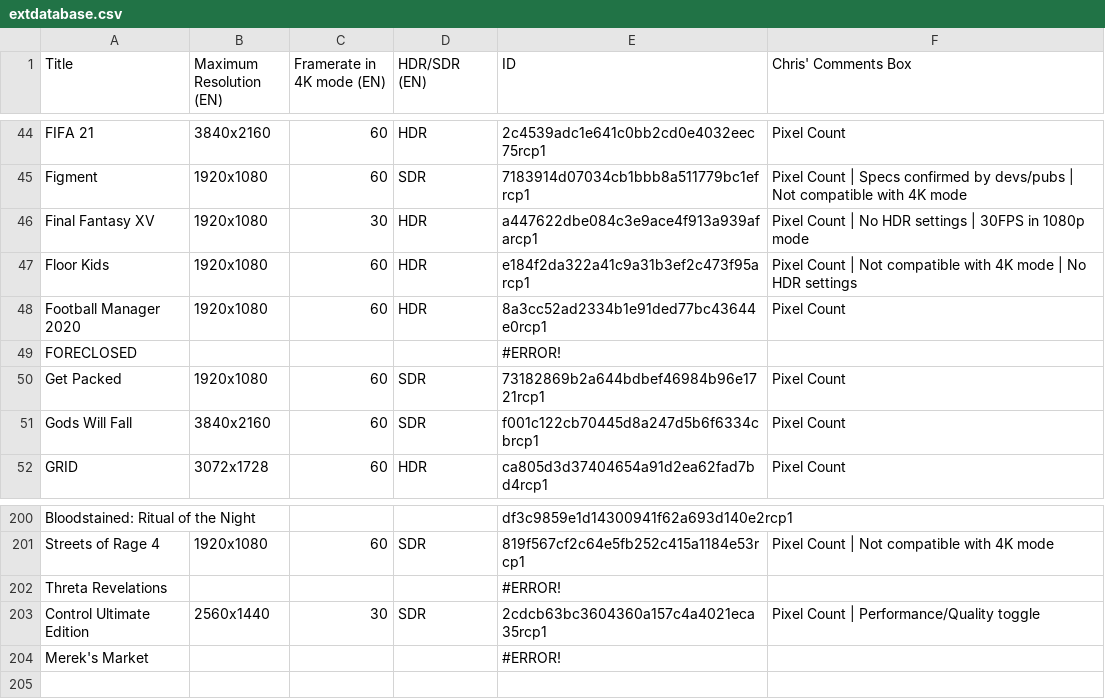
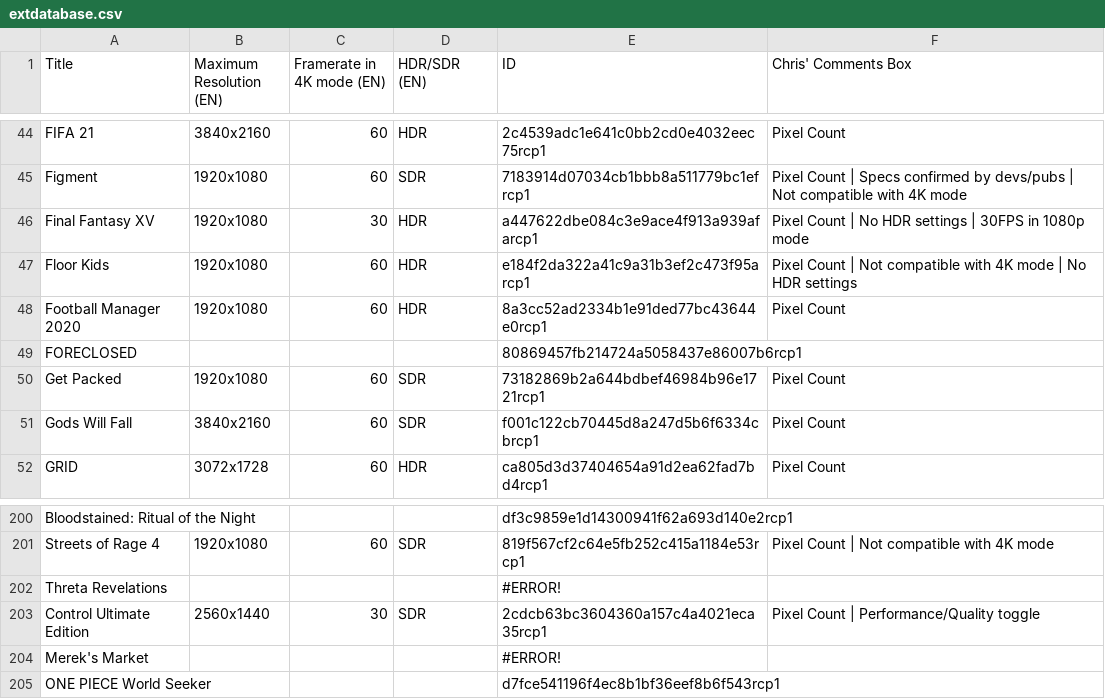
Before and after one commit to ChristopherKlay/StadiaEnhanced, a CSV file: include/extdatabase.csv, drawn as a sheet; only a part is shown, gaps mark what is left out.

Commit message:
Add files via upload

```diff
--- a/include/extdatabase.csv
+++ b/include/extdatabase.csv
@@ -48,3 +48,3 @@ Floor Kids,1920x1080,60,HDR,e184f2da322a41c9a31b3ef2c473f95arcp1,Pixel Count | N
 Football Manager 2020,1920x1080,60,HDR,8a3cc52ad2334b1e91ded77bc43644e0rcp1,Pixel Count
-FORECLOSED,,,,#ERROR!,
+FORECLOSED,,,,80869457fb214724a5058437e86007b6rcp1,
 Get Packed,1920x1080,60,SDR,73182869b2a644bdbef46984b96e1721rcp1,Pixel Count
@@ -204 +204,2 @@ Control Ultimate Edition,2560x1440,30,SDR,2cdcb63bc3604360a157c4a4021eca35rcp1,P
 Merek's Market,,,,#ERROR!,
+ONE PIECE World Seeker,,,,d7fce541196f4ec8b1bf36eef8b6f543rcp1,
```
